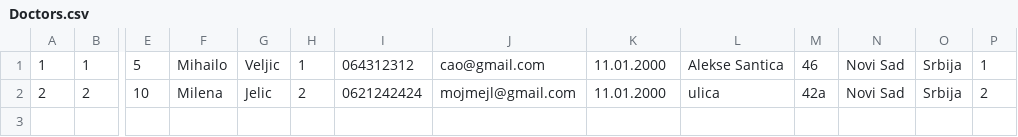
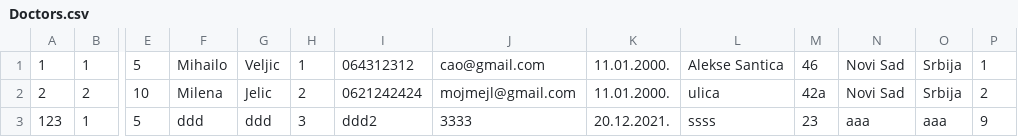
Before and after one commit to miloszeljko00/zdravstvena-ustanova, a CSV file: zdravstvena_ustanova/Resources/data/Doctors.csv, drawn as a sheet; only a part is shown, gaps mark what is left out; rows hold the shown columns only; the diff names each change by its address in the sheet, - before the commit and + after, or states it on an @@ line.

```diff
--- a/zdravstvena_ustanova/Resources/data/Doctors.csv
+++ b/zdravstvena_ustanova/Resources/data/Doctors.csv
-K1:K2: 11.01.2000
+K1:K2: 11.01.2000.
+row 3: 123 | 1 | 5 | ddd | ddd | 3 | ddd2 | 3333 | 20.12.2021. | ssss | 23 | aaa | aaa | 9
```
Also changed, not shown: 25 other files.
